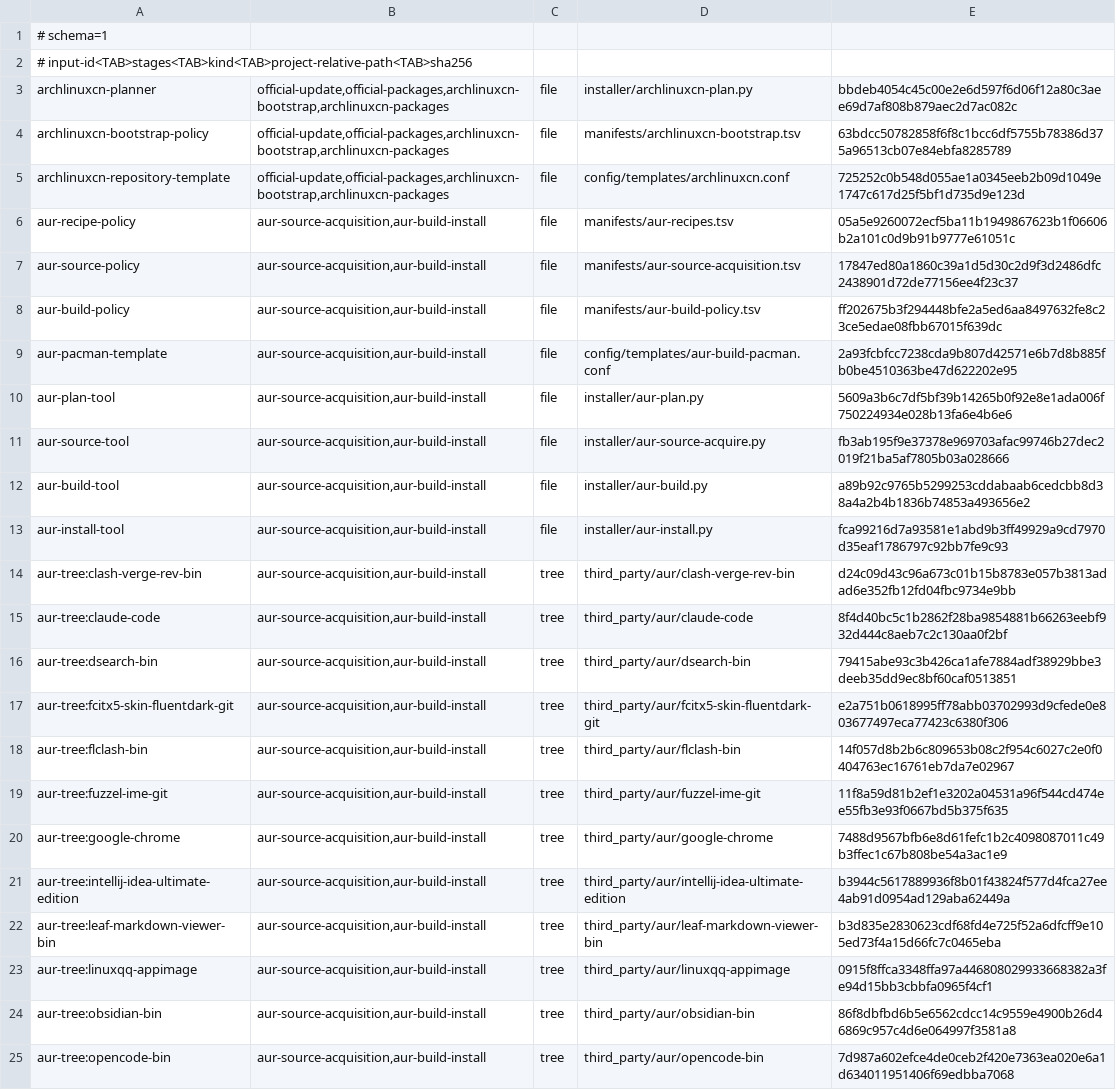
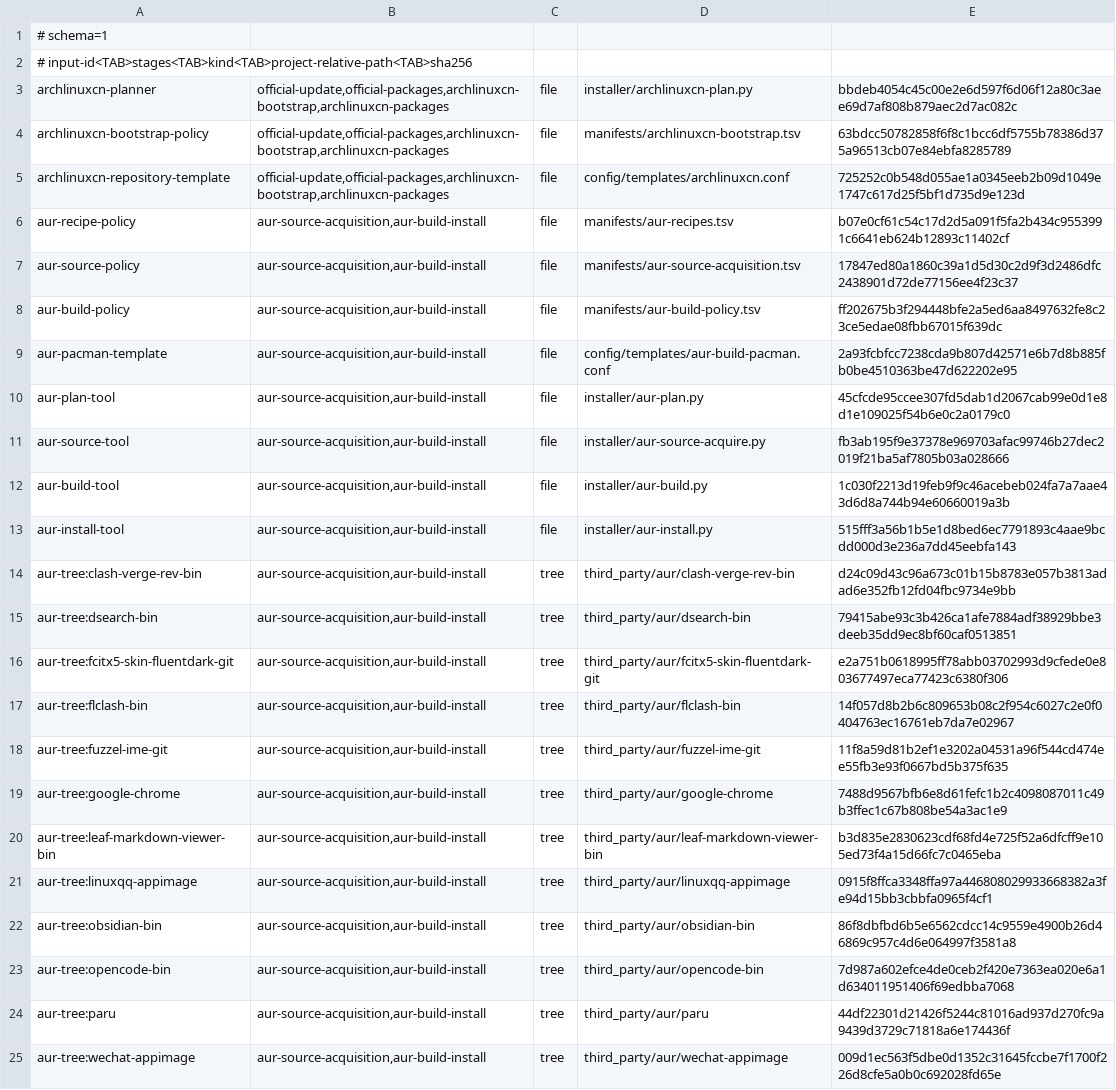
Before and after one commit to tjz123psh/my-arch-setup-deepseek, a TSV file: manifests/stage-inputs.tsv, drawn as a sheet; only a part is shown; the shorter side is filled out with more unchanged rows.

Commit message:
feat(packages): drop claude-code and intellij-idea-ultimate-edition from development-toolchain
Operator decided on 2026-08-04 to remove both recipes from the module:
claude-code is not needed, and the intellij ~1.6 GiB source is too heavy
for a batch-restore flow. Removed rows from aur-recipes.tsv (15 to 13),
workstation-packages.tsv, the observed inventory (180 to 178) and the
private recipe tree; re-derived stage-inputs and stage-executables pins;
updated installer guard counts and the affected test assertions. Full
39-test local suite passes.

```diff
--- a/manifests/stage-inputs.tsv
+++ b/manifests/stage-inputs.tsv
@@ -5,3 +5,3 @@ archlinuxcn-bootstrap-policy	official-update,official-packages,archlinuxcn-boots
 archlinuxcn-repository-template	official-update,official-packages,archlinuxcn-bootstrap,archlinuxcn-packages	file	config/templates/archlinuxcn.conf	725252c0b548d055ae1a0345eeb2b09d1049e1747c617d25f5bf1d735d9e123d
-aur-recipe-policy	aur-source-acquisition,aur-build-install	file	manifests/aur-recipes.tsv	05a5e9260072ecf5ba11b1949867623b1f06606b2a101c0d9b91b9777e61051c
+aur-recipe-policy	aur-source-acquisition,aur-build-install	file	manifests/aur-recipes.tsv	b07e0cf61c54c17d2d5a091f5fa2b434c9553991c6641eb624b12893c11402cf
 aur-source-policy	aur-source-acquisition,aur-build-install	file	manifests/aur-source-acquisition.tsv	17847ed80a1860c39a1d5d30c2d9f3d2486dfc2438901d72de77156ee4f23c37
@@ -9,8 +9,7 @@ aur-build-policy	aur-source-acquisition,aur-build-install	file	manifests/aur-bui
 aur-pacman-template	aur-source-acquisition,aur-build-install	file	config/templates/aur-build-pacman.conf	2a93fcbfcc7238cda9b807d42571e6b7d8b885fb0be4510363be47d622202e95
-aur-plan-tool	aur-source-acquisition,aur-build-install	file	installer/aur-plan.py	5609a3b6c7df5bf39b14265b0f92e8e1ada006f750224934e028b13fa6e4b6e6
+aur-plan-tool	aur-source-acquisition,aur-build-install	file	installer/aur-plan.py	45cfcde95ccee307fd5dab1d2067cab99e0d1e8d1e109025f54b6e0c2a0179c0
 aur-source-tool	aur-source-acquisition,aur-build-install	file	installer/aur-source-acquire.py	fb3ab195f9e37378e969703afac99746b27dec2019f21ba5af7805b03a028666
-aur-build-tool	aur-source-acquisition,aur-build-install	file	installer/aur-build.py	a89b92c9765b5299253cddabaab6cedcbb8d38a4a2b4b1836b74853a493656e2
-aur-install-tool	aur-source-acquisition,aur-build-install	file	installer/aur-install.py	fca99216d7a93581e1abd9b3ff49929a9cd7970d35eaf1786797c92bb7fe9c93
+aur-build-tool	aur-source-acquisition,aur-build-install	file	installer/aur-build.py	1c030f2213d19feb9f9c46acebeb024fa7a7aae43d6d8a744b94e60660019a3b
+aur-install-tool	aur-source-acquisition,aur-build-install	file	installer/aur-install.py	515fff3a56b1b5e1d8bed6ec7791893c4aae9bcdd000d3e236a7dd45eebfa143
 aur-tree:clash-verge-rev-bin	aur-source-acquisition,aur-build-install	tree	third_party/aur/clash-verge-rev-bin	d24c09d43c96a673c01b15b8783e057b3813adad6e352fb12fd04fbc9734e9bb
-aur-tree:claude-code	aur-source-acquisition,aur-build-install	tree	third_party/aur/claude-code	8f4d40bc5c1b2862f28ba9854881b66263eebf932d444c8aeb7c2c130aa0f2bf
 aur-tree:dsearch-bin	aur-source-acquisition,aur-build-install	tree	third_party/aur/dsearch-bin	79415abe93c3b426ca1afe7884adf38929bbe3deeb35dd9ec8bf60caf0513851
@@ -20,3 +19,2 @@ aur-tree:fuzzel-ime-git	aur-source-acquisition,aur-build-install	tree	third_part
 aur-tree:google-chrome	aur-source-acquisition,aur-build-install	tree	third_party/aur/google-chrome	7488d9567bfb6e8d61fefc1b2c4098087011c49b3ffec1c67b808be54a3ac1e9
-aur-tree:intellij-idea-ultimate-edition	aur-source-acquisition,aur-build-install	tree	third_party/aur/intellij-idea-ultimate-edition	b3944c5617889936f8b01f43824f577d4fca27ee4ab91d0954ad129aba62449a
 aur-tree:leaf-markdown-viewer-bin	aur-source-acquisition,aur-build-install	tree	third_party/aur/leaf-markdown-viewer-bin	b3d835e2830623cdf68fd4e725f52a6dfcff9e105ed73f4a15d66fc7c0465eba
```
Also changed, not shown: manifests/aur-recipes.tsv, manifests/production-module-readiness.tsv, 29 other files.
